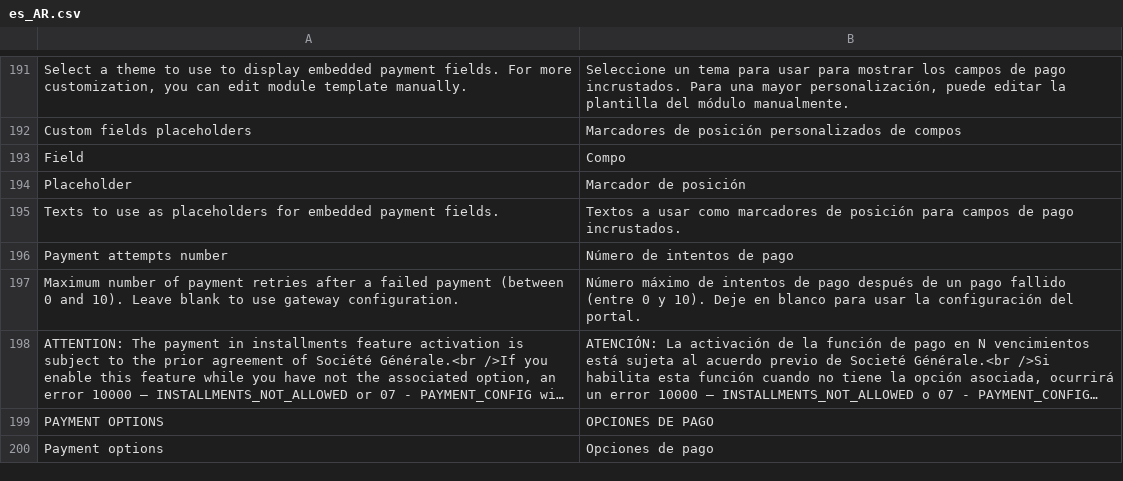
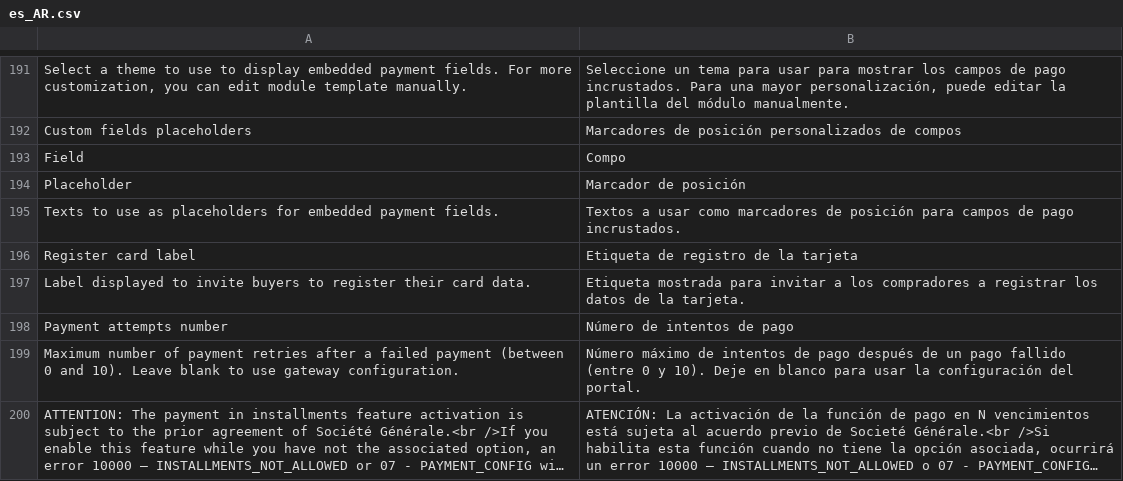
Before and after one commit to techizipay/magento_hiraoka, a CSV file: i18n/es_AR.csv, drawn as a sheet; only a part is shown, gaps mark what is left out; the shorter side is filled out with more unchanged rows; long unchanged cells end in …; the diff names each change by its address in the sheet, - before the commit and + after, or states it on an @@ line.

```diff
--- a/i18n/es_AR.csv
+++ b/i18n/es_AR.csv
+row 196: Register card label | Etiqueta de registro de la tarjeta
+row 197: Label displayed to invite buyers to register their card data. | Etiqueta mostrada para invitar a los compradores a registrar los datos de la tarjeta.
```
Also changed, not shown: i18n/de_DE.csv, i18n/es_CL.csv, 13 other files.
